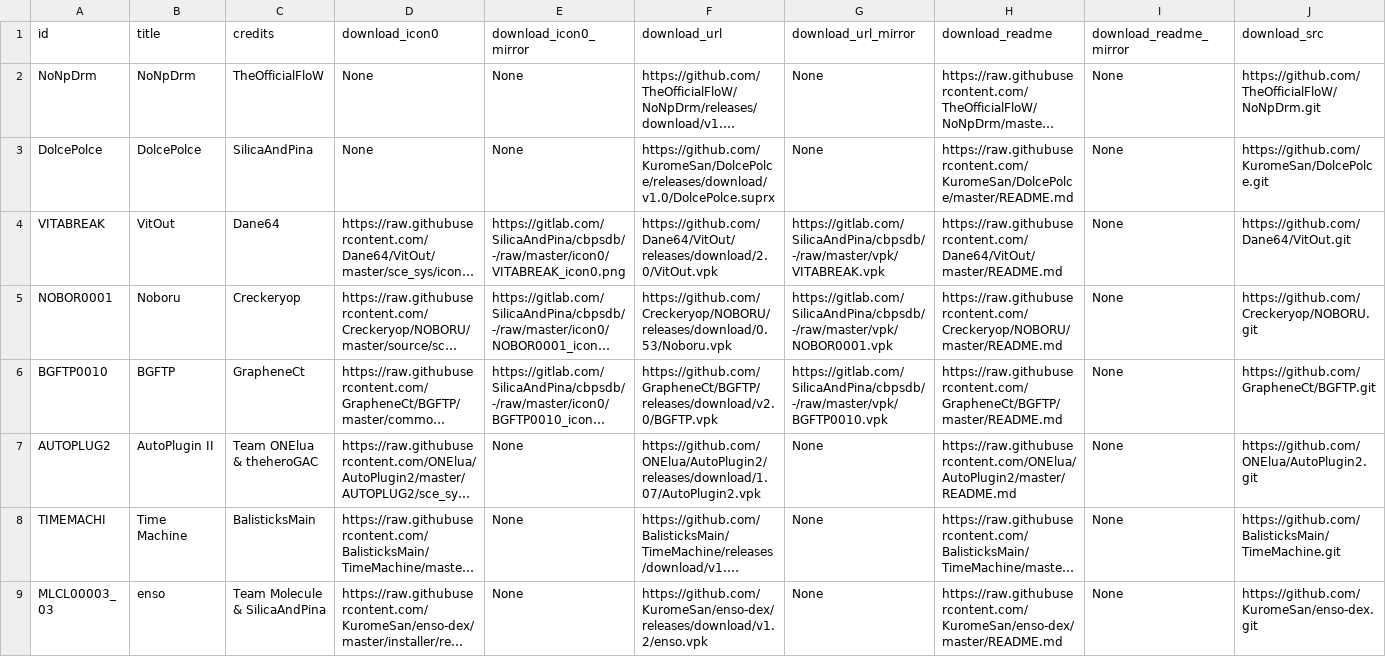
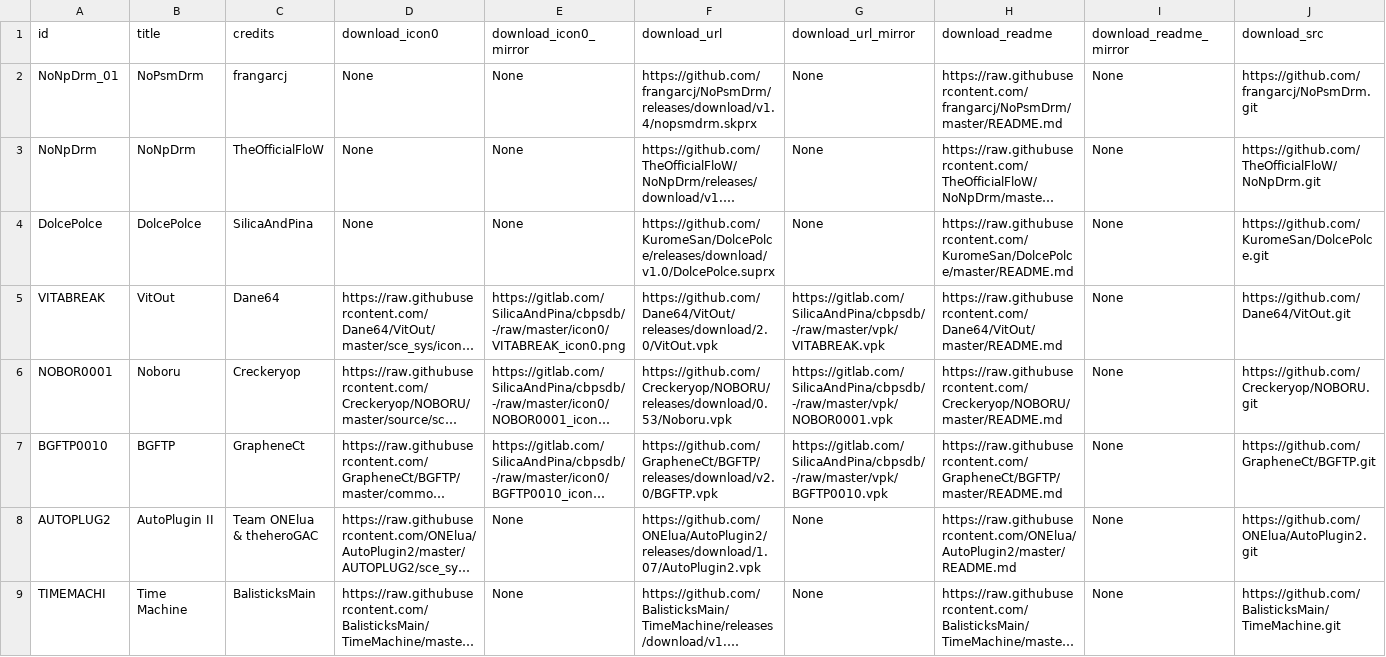
Before and after one commit to LiEnby/cbps-db, a CSV file: cbpsdb.csv, drawn as a sheet; only a part is shown; the shorter side is filled out with more unchanged rows; long unchanged cells end in …; rows hold the shown columns only; the diff names each change by its address in the sheet, - before the commit and + after, or states it on an @@ line.

Commit message:
add-entry-649433924

```diff
--- a/cbpsdb.csv
+++ b/cbpsdb.csv
+row 2: NoNpDrm_01 | NoPsmDrm | frangarcj | None | None | https://github.com/frangarcj/NoPsmDrm/releases/download/v1.4/nopsmdrm.skprx | None | https://raw.githubusercontent.com/frangarcj/NoPsmDrm/master/README.md | None | https://github.com/frangarcj/NoPsmDrm.git
```
